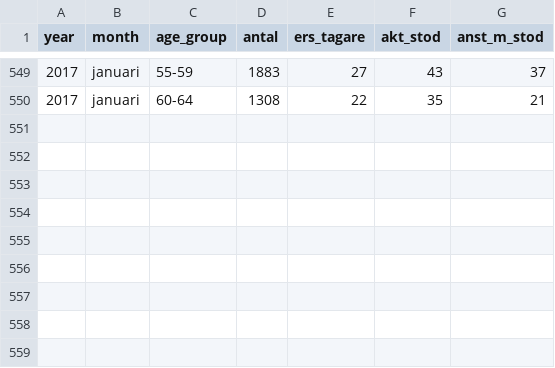
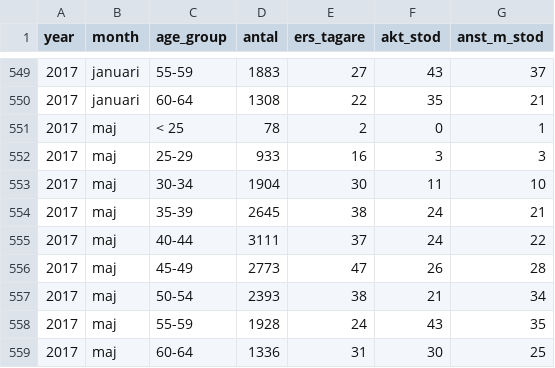
Before and after one commit to MansMeg/DIK_analys, a CSV file: Data/ers_by_age.csv, drawn as a sheet; only a part is shown, gaps mark what is left out.

```diff
--- a/Data/ers_by_age.csv
+++ b/Data/ers_by_age.csv
@@ -550 +550,10 @@
 2017,"januari","60-64",1308,22,35,21
+2017,"maj","< 25",78,2,0,1
+2017,"maj","25-29",933,16,3,3
+2017,"maj","30-34",1904,30,11,10
+2017,"maj","35-39",2645,38,24,21
+2017,"maj","40-44",3111,37,24,22
+2017,"maj","45-49",2773,47,26,28
+2017,"maj","50-54",2393,38,21,34
+2017,"maj","55-59",1928,24,43,35
+2017,"maj","60-64",1336,31,30,25
```
Also changed, not shown: Data/arb_prgm_a.csv, Data/ers_by_county.csv, 8 other files.
